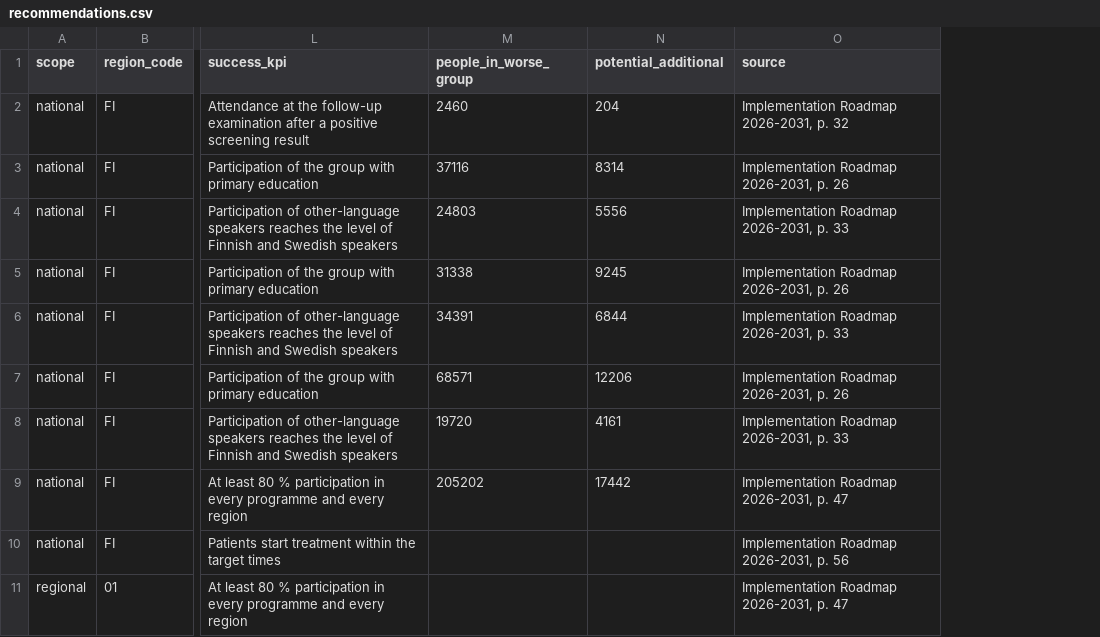
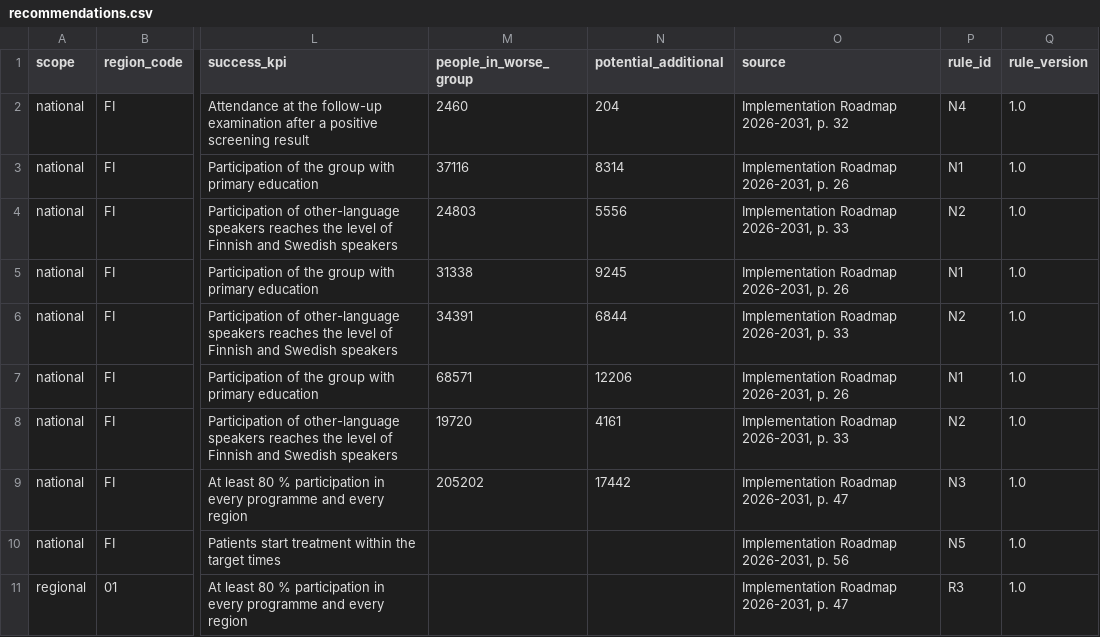
Before and after one commit to northvibes-app/AstraZeneca-Junction2026, a CSV file: pipeline/output/recommendations.csv, drawn as a sheet; only a part is shown, gaps mark what is left out; the diff names each change by its address in the sheet, - before the commit and + after, or states it on an @@ line.

```diff
--- a/pipeline/output/recommendations.csv
+++ b/pipeline/output/recommendations.csv
+column P (rule_id), rows 2-11: N4 | N1 | N2 | N1 | N2 | N1 | N2 | N3 | N5 | R3
+column Q (rule_version), rows 2-11: all 1.0
```
Also changed, not shown: 31 other files.
